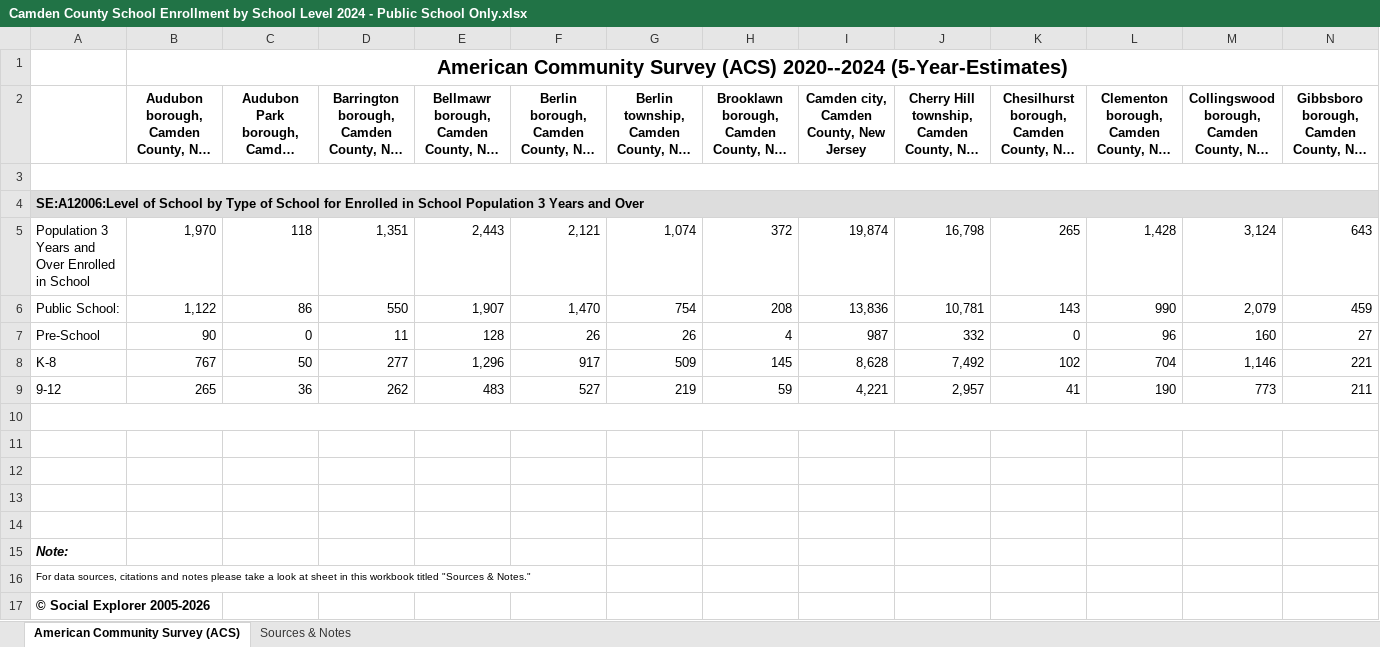
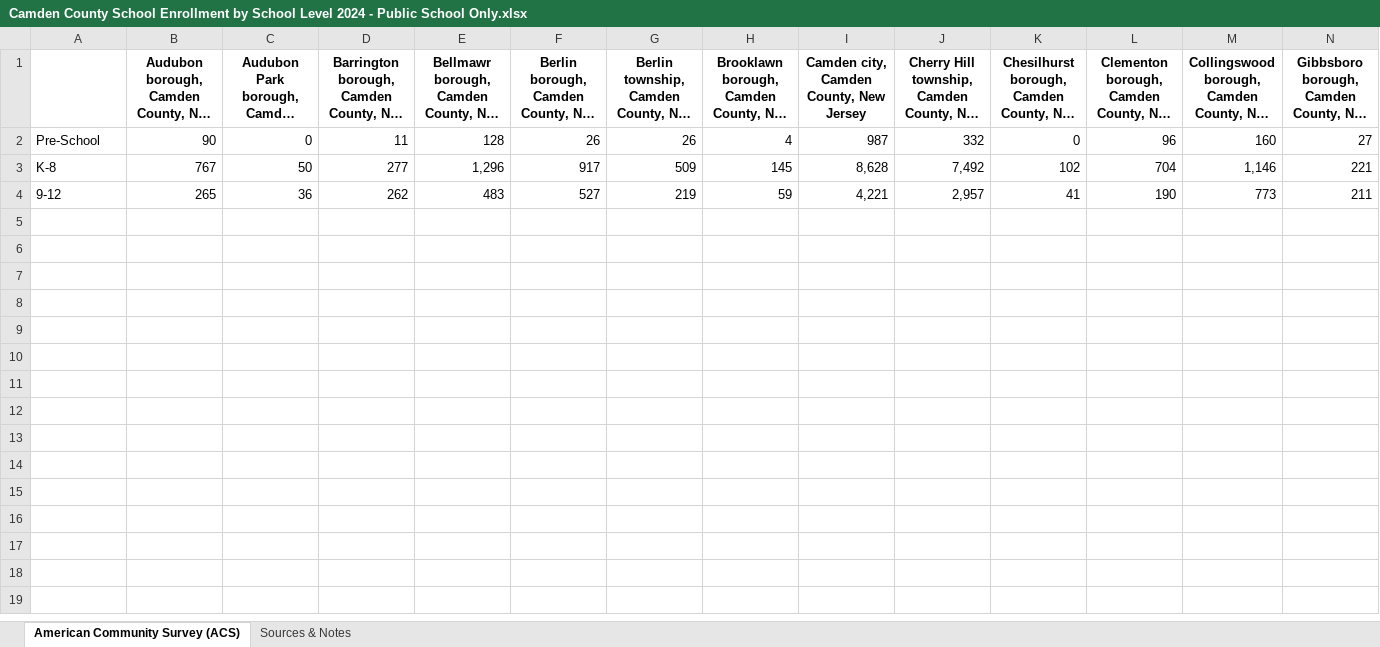
Before and after one commit to MhiyaJ/My-GIS-Stuff, an Excel workbook: Camden County School Enrollment by School Level 2024 - Public School Only.xlsx, sheet American Community Survey (ACS), drawn as a sheet; only a part is shown; long unchanged cells end in …; values as stored, in another font and other column widths than the file's, no borders; rows hold the shown columns only; the diff names each change by its address in the sheet, - before the commit and + after, or states it on an @@ line.

Commit message:
Add files via upload

```diff
--- a/Camden County School Enrollment by School Level 2024 - Public School Only.xlsx (sheet American Community Survey (ACS))
+++ b/Camden County School Enrollment by School Level 2024 - Public School Only.xlsx (sheet American Community Survey (ACS))
-row 1:  | American Community Survey (ACS) 2020--2024 (5-Year-Estimates)
-row 3: (empty)
-row 4: SE:A12006:Level of School by Type of School for Enrolled in School Population 3 Years and Over
-row 5: Population 3 Years and Over Enrolled in School | 1,970 | 118 | 1,351 | 2,443 | 2,121 | 1,074 | 372 | 19,874 | 16,798 | 265 | 1,428 | 3,124 | 643
-row 6: Public School: | 1,122 | 86 | 550 | 1,907 | 1,470 | 754 | 208 | 13,836 | 10,781 | 143 | 990 | 2,079 | 459
-row 10: (empty)
-row 11: (empty)
-row 12: (empty)
-row 13: (empty)
-row 14: (empty)
-row 15: Note:
-row 16: For data sources, citations and notes please take a look at sheet in this workbook titled "Sources & Notes."
-row 17: © Social Explorer 2005-2026
```
